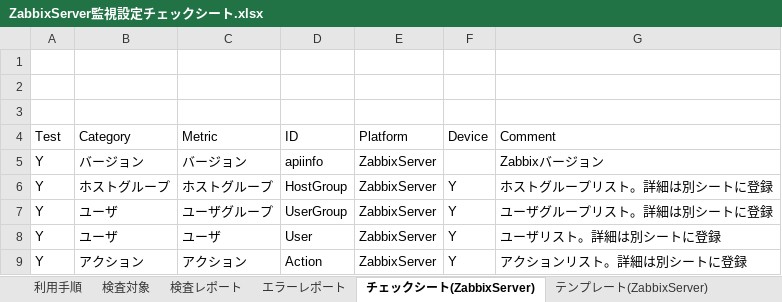
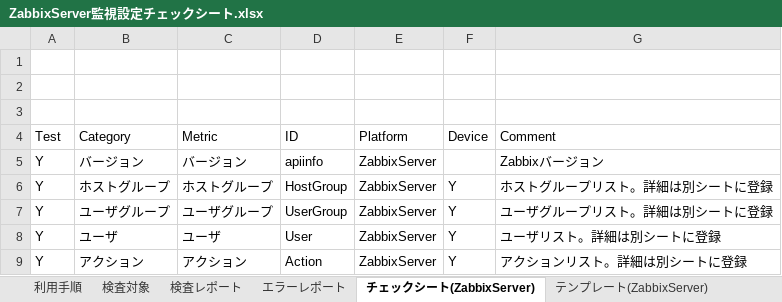
Before and after one commit to frsw3nr/gradle-server-acceptance, an Excel workbook: template/Zabbix/ZabbixServer監視設定チェックシート.xlsx, sheet チェックシート(ZabbixServer), drawn as a sheet; values as stored, in another font and other column widths than the file's, no borders; the diff names each change by its address in the sheet, - before the commit and + after, or states it on an @@ line.

```diff
--- a/template/Zabbix/ZabbixServer監視設定チェックシート.xlsx (sheet チェックシート(ZabbixServer))
+++ b/template/Zabbix/ZabbixServer監視設定チェックシート.xlsx (sheet チェックシート(ZabbixServer))
-B7 (Category): ユーザ
+B7 (Category): ユーザグループ
```
Also changed, not shown: 9 other files.
